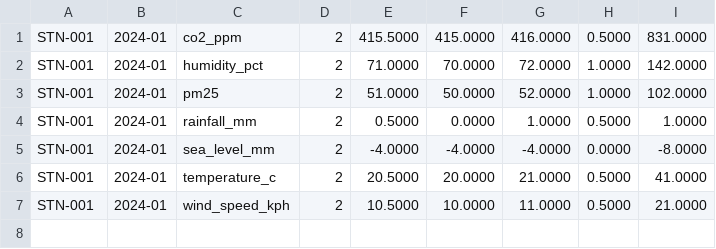
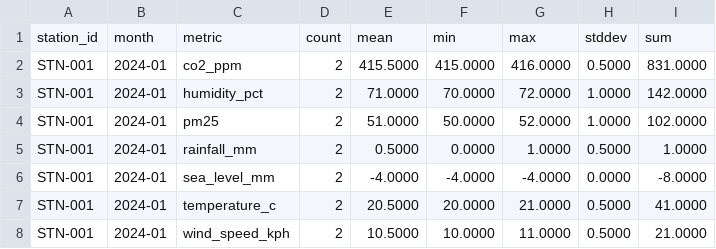
Before and after one commit to MSulemankashif/EarthScape-eProject, a CSV file: data/processed/monthly_aggregation.csv, drawn as a sheet.

```diff
--- a/data/processed/monthly_aggregation.csv
+++ b/data/processed/monthly_aggregation.csv
@@ -1 +1,2 @@
+station_id,month,metric,count,mean,min,max,stddev,sum
 STN-001,2024-01,co2_ppm,2,415.5000,415.0000,416.0000,0.5000,831.0000
```
Also changed, not shown: 19 other files.
